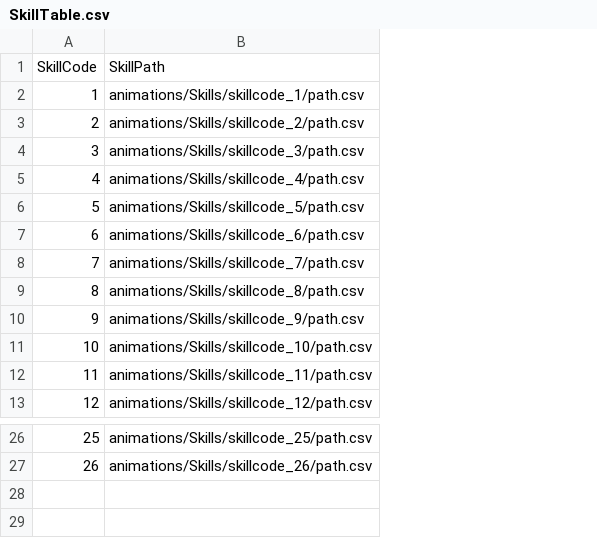
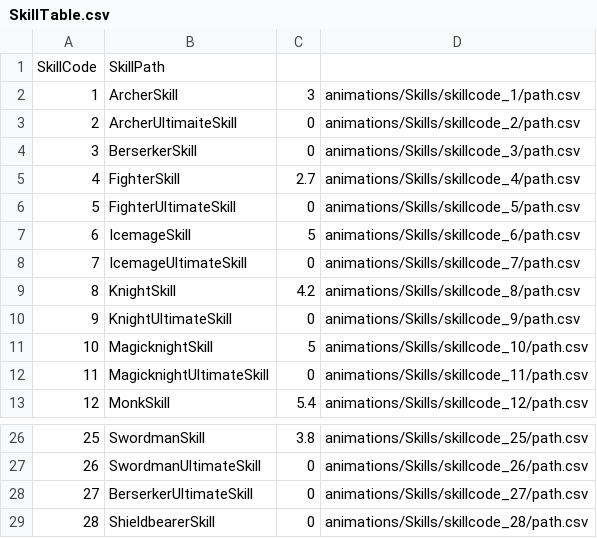
Before and after one commit to Crecrepher/Teamfight_manager, a CSV file: Teamfight_manager-bin/tables/SkillTable.csv, drawn as a sheet; only a part is shown, gaps mark what is left out; addresses are those after the commit; the diff names each change by its address in the sheet, - before the commit and + after, or states it on an @@ line.

Commit message:
SkillMgr Champion Skill 연동

```diff
--- a/Teamfight_manager-bin/tables/SkillTable.csv
+++ b/Teamfight_manager-bin/tables/SkillTable.csv
+column B, rows 1-13: SkillPath | ArcherSkill | ArcherUltimaiteSkill | BerserkerSkill | FighterSkill | FighterUltimateSkill | IcemageSkill | IcemageUltimateSkill | KnightSkill | KnightUltimateSkill | MagicknightSkill | MagicknightUltimateSkill | MonkSkill; rows 26-27: SwordmanSkill | SwordmanUltimateSkill
+column C, rows 2-13: 3 | 0 | 0 | 2.7 | 0 | 5 | 0 | 4.2 | 0 | 5 | 0 | 5.4; rows 26-27: 3.8 | 0
-D1: SkillPath
+D1: (empty)
+row 28: 27 | BerserkerUltimateSkill | 0 | animations/Skills/skillcode_27/path.csv
+row 29: 28 | ShieldbearerSkill | 0 | animations/Skills/skillcode_28/path.csv
```
Also changed, not shown: Teamfight_manager-bin/tables/ChampionTable.csv, Teamfight_manager-bin/tables/DefaultResourceList.csv, 15 other files.
